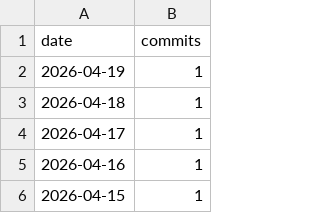
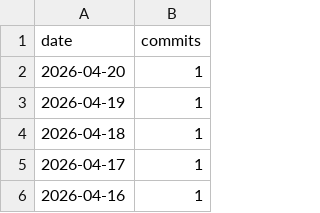
Before and after one commit to vovympppro-git/arbuz, a CSV file: metrics/daily_commits.csv, drawn as a sheet; only a part is shown; the shorter side is filled out with more unchanged rows; the diff names each change by its address in the sheet, - before the commit and + after, or states it on an @@ line.

```diff
--- a/metrics/daily_commits.csv
+++ b/metrics/daily_commits.csv
+row 2: 2026-04-20 | 1
```
Also changed, not shown: 3 other files.
